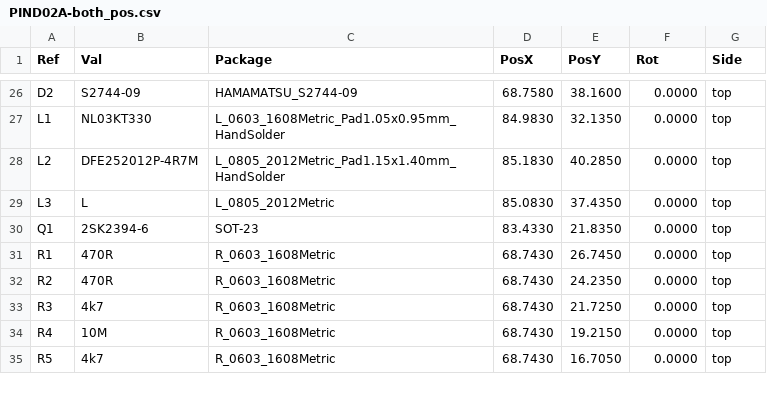
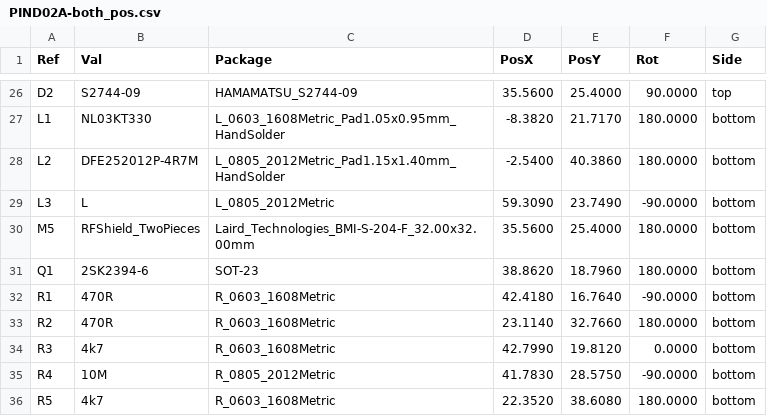
Before and after one commit to mlab-modules/PIND02, a CSV file: hw/cam_profi/gbr/PIND02A-both_pos.csv, drawn as a sheet; only a part is shown, gaps mark what is left out; the diff covers the shown part only.

```diff
--- a/hw/cam_profi/gbr/PIND02A-both_pos.csv
+++ b/hw/cam_profi/gbr/PIND02A-both_pos.csv
@@ -26,10 +26,11 @@ Ref,Val,Package,PosX,PosY,Rot,Side
-"D2","S2744-09","HAMAMATSU_S2744-09",68.7580,38.1600,0.0000,top
-"L1","NL03KT330","L_0603_1608Metric_Pad1.05x0.95mm_HandSolder",84.9830,32.1350,0.0000,top
-"L2","DFE252012P-4R7M","L_0805_2012Metric_Pad1.15x1.40mm_HandSolder",85.1830,40.2850,0.0000,top
-"L3","L","L_0805_2012Metric",85.0830,37.4350,0.0000,top
-"Q1","2SK2394-6","SOT-23",83.4330,21.8350,0.0000,top
-"R1","470R","R_0603_1608Metric",68.7430,26.7450,0.0000,top
-"R2","470R","R_0603_1608Metric",68.7430,24.2350,0.0000,top
-"R3","4k7","R_0603_1608Metric",68.7430,21.7250,0.0000,top
-"R4","10M","R_0603_1608Metric",68.7430,19.2150,0.0000,top
-"R5","4k7","R_0603_1608Metric",68.7430,16.7050,0.0000,top
+"D2","S2744-09","HAMAMATSU_S2744-09",35.5600,25.4000,90.0000,top
+"L1","NL03KT330","L_0603_1608Metric_Pad1.05x0.95mm_HandSolder",-8.3820,21.7170,180.0000,bottom
+"L2","DFE252012P-4R7M","L_0805_2012Metric_Pad1.15x1.40mm_HandSolder",-2.5400,40.3860,180.0000,bottom
+"L3","L","L_0805_2012Metric",59.3090,23.7490,-90.0000,bottom
+"M5","RFShield_TwoPieces","Laird_Technologies_BMI-S-204-F_32.00x32.00mm",35.5600,25.4000,180.0000,bottom
+"Q1","2SK2394-6","SOT-23",38.8620,18.7960,180.0000,bottom
+"R1","470R","R_0603_1608Metric",42.4180,16.7640,-90.0000,bottom
+"R2","470R","R_0603_1608Metric",23.1140,32.7660,180.0000,bottom
+"R3","4k7","R_0603_1608Metric",42.7990,19.8120,0.0000,bottom
+"R4","10M","R_0805_2012Metric",41.7830,28.5750,-90.0000,bottom
+"R5","4k7","R_0603_1608Metric",22.3520,38.6080,180.0000,bottom
```
Also changed, not shown: 149 edited cells elsewhere in this file, hw/cam_profi/gbr/PnP/PIND02A_cpl_bottom_pos.csv, 41 other files.
